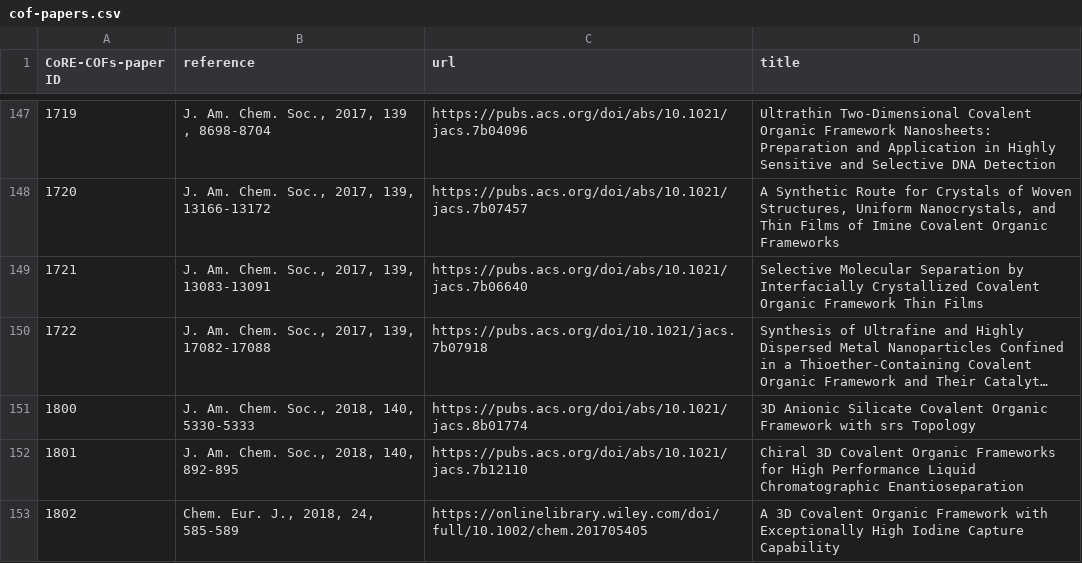
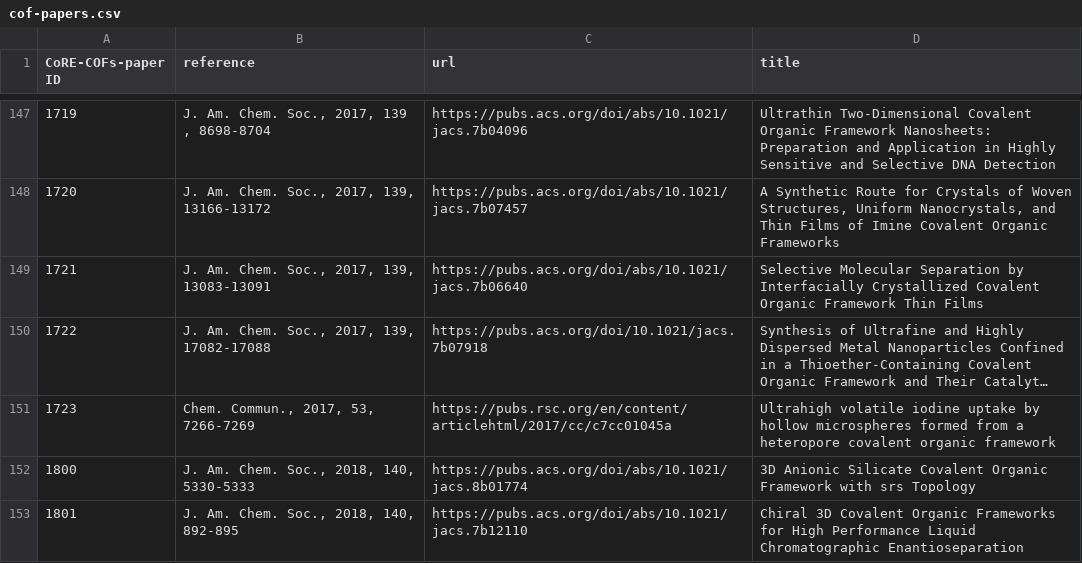
Before and after one commit to danieleongari/CURATED-COFs, a CSV file: cof-papers.csv, drawn as a sheet; only a part is shown, gaps mark what is left out; the shorter side is filled out with more unchanged rows; long unchanged cells end in …; the diff names each change by its address in the sheet, - before the commit and + after, or states it on an @@ line.

Commit message:
Corrected reference for COF 16042N and renamed as 17230N.

```diff
--- a/cof-papers.csv
+++ b/cof-papers.csv
+row 151: 1723 | Chem. Commun., 2017, 53, 7266-7269 | https://pubs.rsc.org/en/content/articlehtml/2017/cc/c7cc01045a | Ultrahigh volatile iodine uptake by hollow microspheres formed from a heteropore covalent organic framework
```
Also changed, not shown: cof-frameworks.csv, 1 other file.
